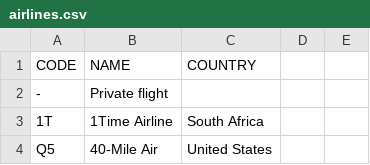
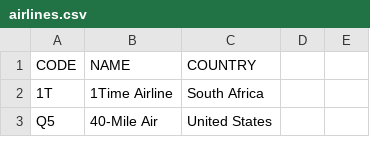
Before and after one commit to jenzuffer/DB_exam_projects, a CSV file: neo4jBackend/src/main/resources/airlines.csv, drawn as a sheet; only a part is shown; the diff names each change by its address in the sheet, - before the commit and + after, or states it on an @@ line.

```diff
--- a/neo4jBackend/src/main/resources/airlines.csv
+++ b/neo4jBackend/src/main/resources/airlines.csv
-row 2: - | Private flight
```
Also changed, not shown: 4 other files.
